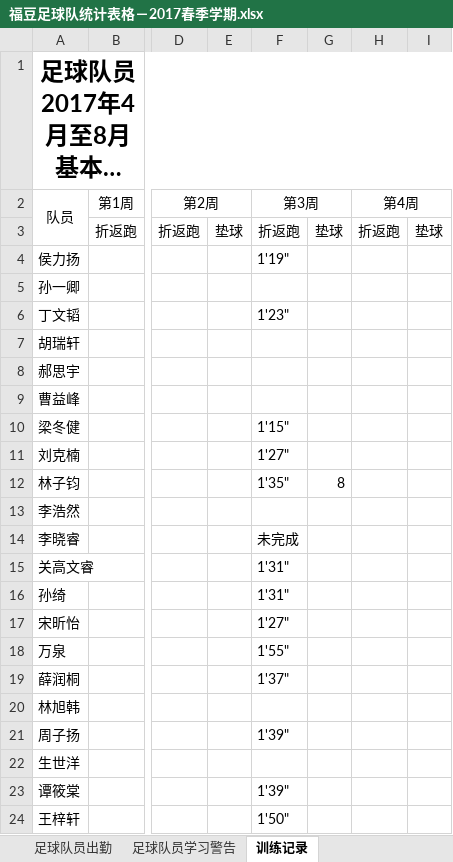
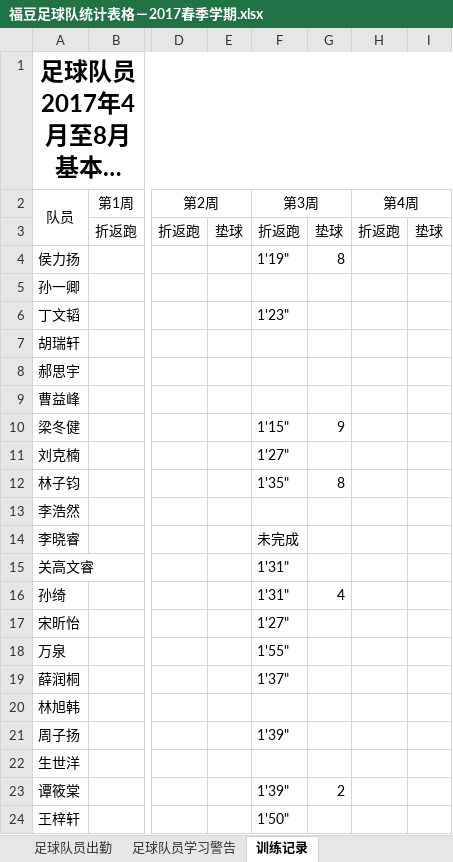
Before and after one commit to ztWilliam/kidedu, an Excel workbook: soccer/福豆足球队统计表格－2017春季学期.xlsx, sheet 训练记录, drawn as a sheet; only a part is shown, gaps mark what is left out; long unchanged cells end in …; values as stored, in another font and other column widths than the file's, no borders; the diff names each change by its address in the sheet, - before the commit and + after, or states it on an @@ line.

```diff
--- a/soccer/福豆足球队统计表格－2017春季学期.xlsx (sheet 训练记录)
+++ b/soccer/福豆足球队统计表格－2017春季学期.xlsx (sheet 训练记录)
-G4: (empty)
+G4: 8
-G10: (empty)
+G10: 9
-G16: (empty)
+G16: 4
-G23: (empty)
+G23: 2
```
Also changed, not shown: sheet 足球队员学习警告, formulas that keep their value.
